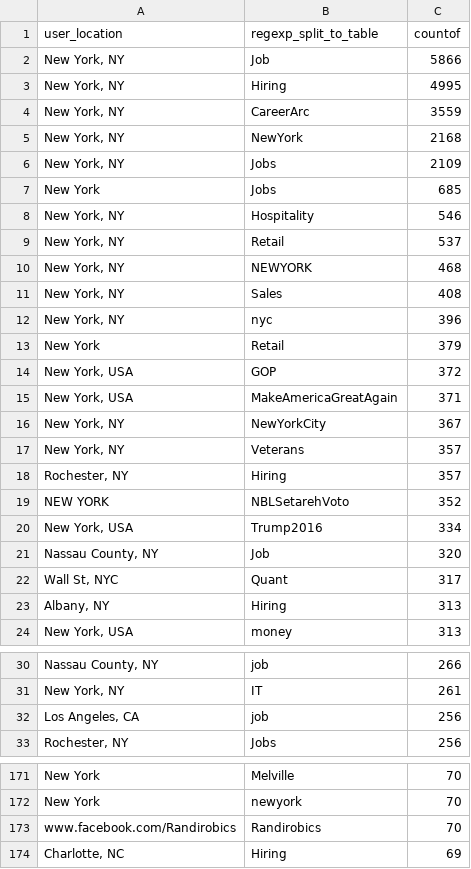
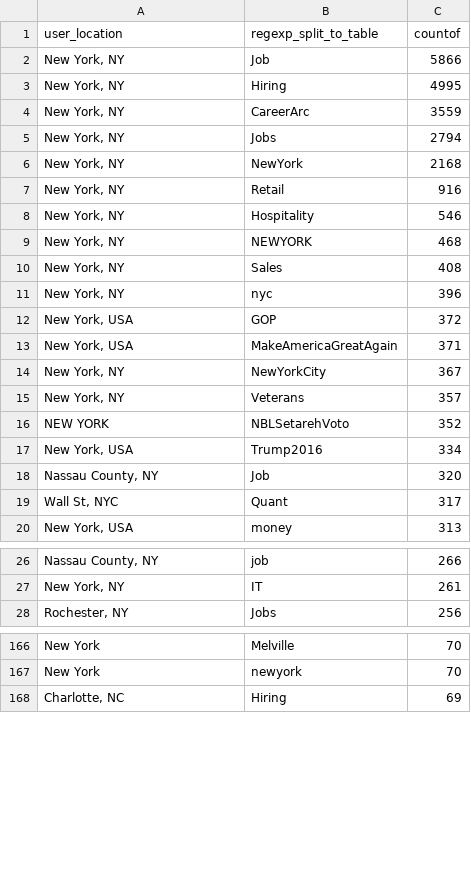
Before and after one commit to NYU-CS6313-SPRING2016/Group-10, a CSV file: hashtags_by_place.csv, drawn as a sheet; only a part is shown, gaps mark what is left out; removed rows and columns are numbered as before the commit, all else as after; the diff names each change by its address in the sheet, - before the commit and + after, or states it on an @@ line.

Commit message:
Add files via upload

```diff
--- a/hashtags_by_place.csv
+++ b/hashtags_by_place.csv
+row 5: New York, NY | Jobs | 2794
-B7 (regexp_split_to_table): Jobs
+B7 (regexp_split_to_table): Retail
-C7 (countof): 2109
+C7 (countof): 916
-row 7: New York | Jobs | 685
-row 9: New York, NY | Retail | 537
-row 13: New York | Retail | 379
-row 18: Rochester, NY | Hiring | 357
-row 23: Albany, NY | Hiring | 313
-row 32: Los Angeles, CA | job | 256
-row 173: www.facebook.com/Randirobics | Randirobics | 70
```
